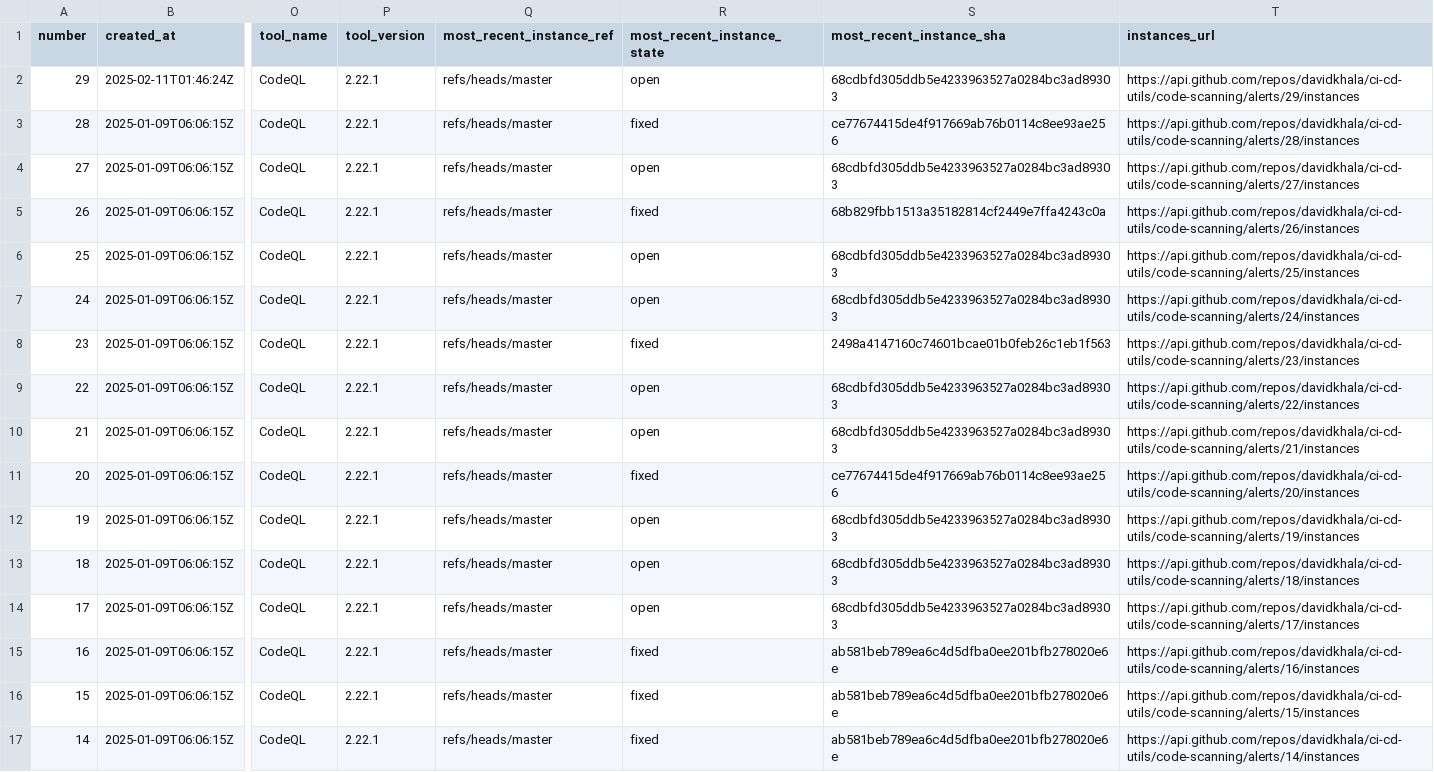
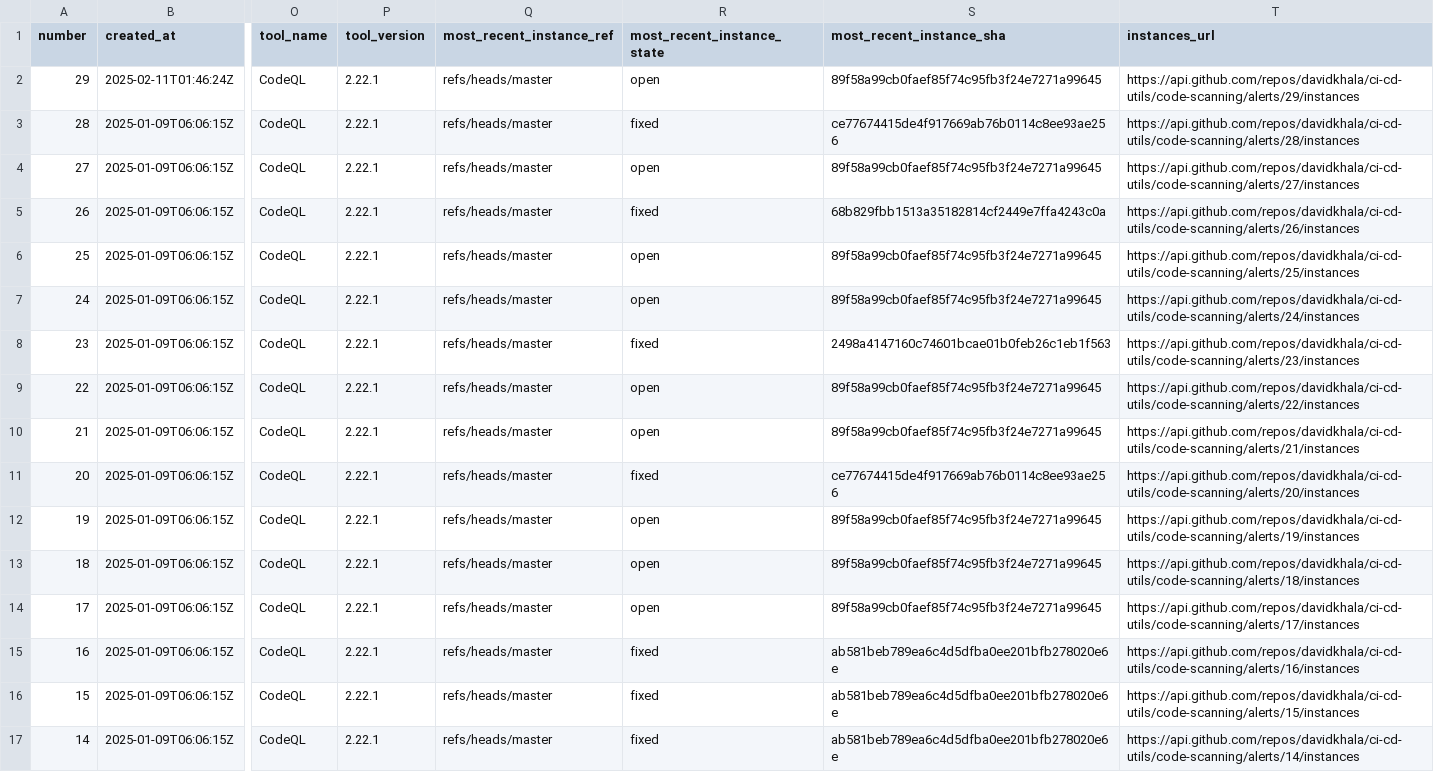
Before and after one commit to davidkhala/ci-cd-utils, a CSV file: .github/security/cs_list.csv, drawn as a sheet; only a part is shown, gaps mark what is left out; the diff names each change by its address in the sheet, - before the commit and + after, or states it on an @@ line.

Commit message:
Flat: latest data (2025-07-21T22:38:07.609Z) {   "date": "2025-07-21T22:38:07.609Z",   "files": [     {       "name": ".github/security/cs_list.csv",       "deltaBytes": 0,       "source": "http://localhost:8000/cs_list.csv"     }   ] }

```diff
--- a/.github/security/cs_list.csv
+++ b/.github/security/cs_list.csv
-S2 (most_recent_instance_sha): 68cdbfd305ddb5e4233963527a0284bc3ad89303
+S2 (most_recent_instance_sha): 89f58a99cb0faef85f74c95fb3f24e7271a99645
-S4 (most_recent_instance_sha): 68cdbfd305ddb5e4233963527a0284bc3ad89303
+S4 (most_recent_instance_sha): 89f58a99cb0faef85f74c95fb3f24e7271a99645
-S6:S7 (most_recent_instance_sha): 68cdbfd305ddb5e4233963527a0284bc3ad89303
+S6:S7 (most_recent_instance_sha): 89f58a99cb0faef85f74c95fb3f24e7271a99645
-S9:S10 (most_recent_instance_sha): 68cdbfd305ddb5e4233963527a0284bc3ad89303
+S9:S10 (most_recent_instance_sha): 89f58a99cb0faef85f74c95fb3f24e7271a99645
-S12:S14 (most_recent_instance_sha): 68cdbfd305ddb5e4233963527a0284bc3ad89303
+S12:S14 (most_recent_instance_sha): 89f58a99cb0faef85f74c95fb3f24e7271a99645
```
